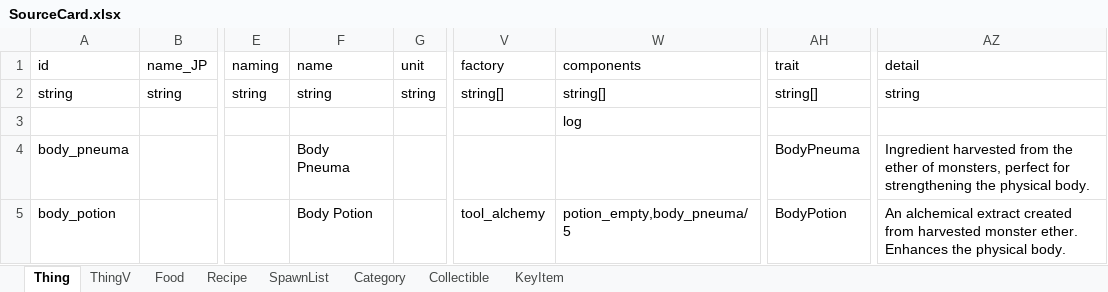
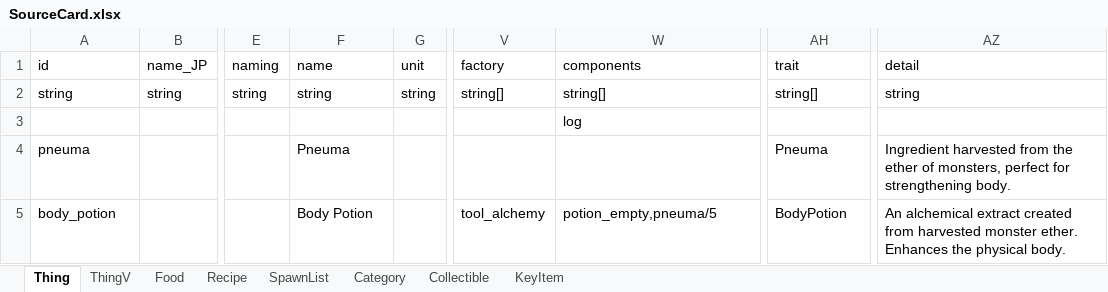
Before and after one commit to LittleCrowRevi/MonsterAlchemy, an Excel workbook: package/sources/SourceCard.xlsx, sheet Thing, drawn as a sheet; only a part is shown, gaps mark what is left out; values as stored, in another font and other column widths than the file's, no borders; charts and pictures not drawn; the diff names each change by its address in the sheet, - before the commit and + after, or states it on an @@ line.

```diff
--- a/package/sources/SourceCard.xlsx (sheet Thing)
+++ b/package/sources/SourceCard.xlsx (sheet Thing)
-A4 (id): body_pneuma
+A4 (id): pneuma
-F4 (name): Body Pneuma
+F4 (name): Pneuma
-AH4 (trait): BodyPneuma
+AH4 (trait): Pneuma
-AZ4 (detail): …for strengthening the physical body.
+AZ4 (detail): …for strengthening body.
-W5 (components): potion_empty,body_pneuma/5
+W5 (components): potion_empty,pneuma/5
```
Also changed, not shown: package/sources/SourceGame.xlsx, 6 other files.
